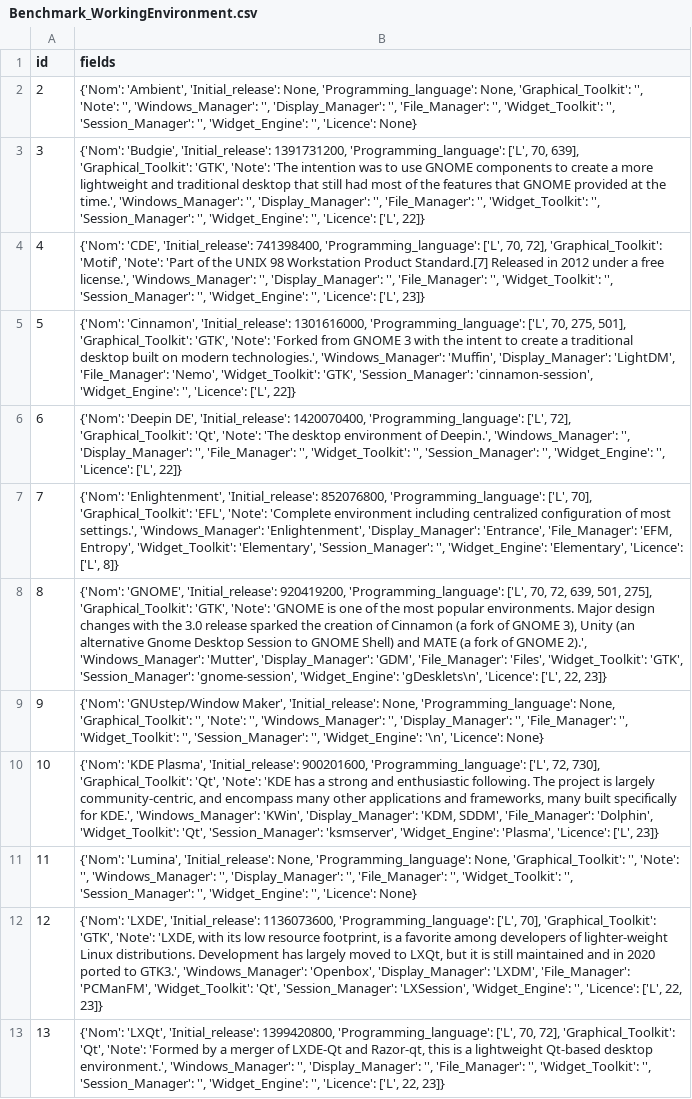
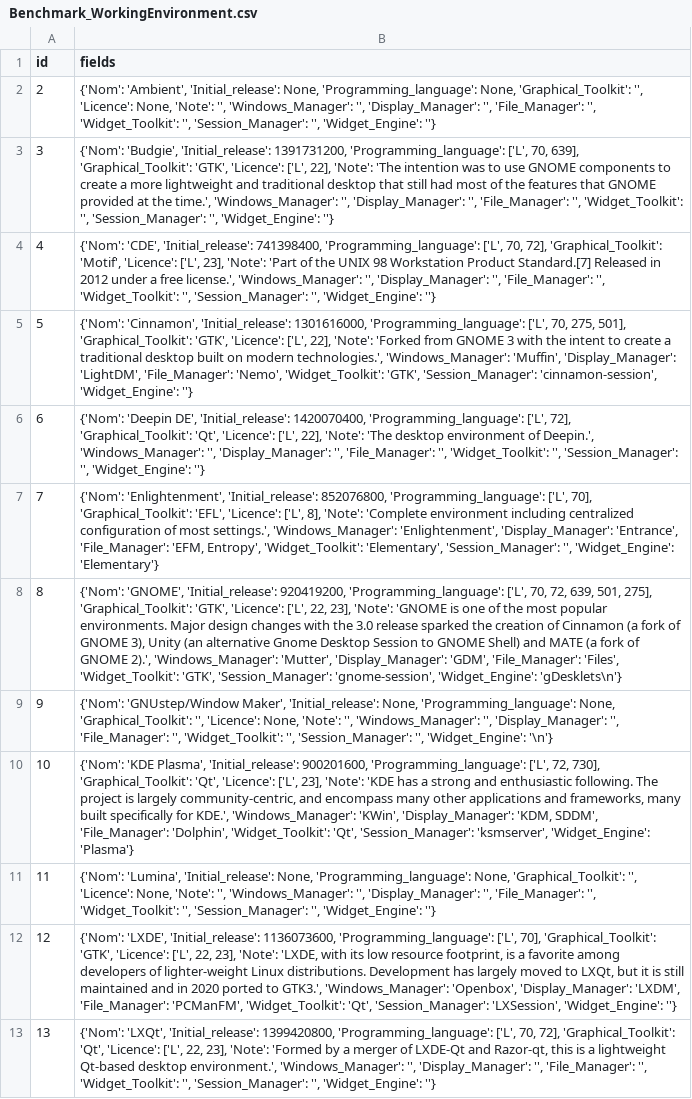
Before and after one commit to AntheaLiles/awesome-it-review, a CSV file: data/Benchmark_WorkingEnvironment.csv, drawn as a sheet; only a part is shown; the diff covers the shown part only; the diff names each change by its address in the sheet, - before the commit and + after, or states it on an @@ line.

Commit message:
Update Benchmark_WorkingEnvironment.csv

```diff
--- a/data/Benchmark_WorkingEnvironment.csv
+++ b/data/Benchmark_WorkingEnvironment.csv
-B2 (fields): …'Graphical_Toolkit': '', 'Note': '', 'Windows_Manager': '', 'Display_Manager': '', 'File_Manager': '', 'Widget_Toolkit': '', 'Session_Manager': '', 'Widget_Engine': '', 'Licence': None}
+B2 (fields): …'Graphical_Toolkit': '', 'Licence': None, 'Note': '', 'Windows_Manager': '', 'Display_Manager': '', 'File_Manager': '', 'Widget_Toolkit': '', 'Session_Manager': '', 'Widget_Engine': ''}
-B3 (fields): …'Graphical_Toolkit': 'GTK', 'Note': 'The intention was to use GNOME components to create a more lightweight and traditional desktop that still had most of the features that GNOME provided at the time.', 'Windows_Manager': '', 'Display_Manager': '', 'File_Manager': '', 'Widget_Toolkit': '', 'Session_Manager': '', 'Widget_Engine': '', 'Licence': ['L', 22]}
+B3 (fields): …'Graphical_Toolkit': 'GTK', 'Licence': ['L', 22], 'Note': 'The intention was to use GNOME components to create a more lightweight and traditional desktop that still had most of the features that GNOME provided at the time.', 'Windows_Manager': '', 'Display_Manager': '', 'File_Manager': '', 'Widget_Toolkit': '', 'Session_Manager': '', 'Widget_Engine': ''}
-B4 (fields): …'Graphical_Toolkit': 'Motif', 'Note': 'Part of the UNIX 98 Workstation Product Standard.[7] Released in 2012 under a free license.', 'Windows_Manager': '', 'Display_Manager': '', 'File_Manager': '', 'Widget_Toolkit': '', 'Session_Manager': '', 'Widget_Engine': '', 'Licence': ['L', 23]}
+B4 (fields): …'Graphical_Toolkit': 'Motif', 'Licence': ['L', 23], 'Note': 'Part of the UNIX 98 Workstation Product Standard.[7] Released in 2012 under a free license.', 'Windows_Manager': '', 'Display_Manager': '', 'File_Manager': '', 'Widget_Toolkit': '', 'Session_Manager': '', 'Widget_Engine': ''}
-B5 (fields): …'Graphical_Toolkit': 'GTK', 'Note': 'Forked from GNOME 3 with the intent to create a traditional desktop built on modern technologies.', 'Windows_Manager': 'Muffin', 'Display_Manager': 'LightDM', 'File_Manager': 'Nemo', 'Widget_Toolkit': 'GTK', 'Session_Manager': 'cinnamon-session', 'Widget_Engine': '', 'Licence': ['L', 22]}
+B5 (fields): …'Graphical_Toolkit': 'GTK', 'Licence': ['L', 22], 'Note': 'Forked from GNOME 3 with the intent to create a traditional desktop built on modern technologies.', 'Windows_Manager': 'Muffin', 'Display_Manager': 'LightDM', 'File_Manager': 'Nemo', 'Widget_Toolkit': 'GTK', 'Session_Manager': 'cinnamon-session', 'Widget_Engine': ''}
-B6 (fields): …'Graphical_Toolkit': 'Qt', 'Note': 'The desktop environment of Deepin.', 'Windows_Manager': '', 'Display_Manager': '', 'File_Manager': '', 'Widget_Toolkit': '', 'Session_Manager': '', 'Widget_Engine': '', 'Licence': ['L', 22]}
+B6 (fields): …'Graphical_Toolkit': 'Qt', 'Licence': ['L', 22], 'Note': 'The desktop environment of Deepin.', 'Windows_Manager': '', 'Display_Manager': '', 'File_Manager': '', 'Widget_Toolkit': '', 'Session_Manager': '', 'Widget_Engine': ''}
-B7 (fields): …'Graphical_Toolkit': 'EFL', 'Note': 'Complete environment including centralized configuration of most settings.', 'Windows_Manager': 'Enlightenment', 'Display_Manager': 'Entrance', 'File_Manager': 'EFM, Entropy', 'Widget_Toolkit': 'Elementary', 'Session_Manager': '', 'Widget_Engine': 'Elementary', 'Licence': ['L', 8]}
+B7 (fields): …'Graphical_Toolkit': 'EFL', 'Licence': ['L', 8], 'Note': 'Complete environment including centralized configuration of most settings.', 'Windows_Manager': 'Enlightenment', 'Display_Manager': 'Entrance', 'File_Manager': 'EFM, Entropy', 'Widget_Toolkit': 'Elementary', 'Session_Manager': '', 'Widget_Engine': 'Elementary'}
-B8 (fields): …'Graphical_Toolkit': 'GTK', 'Note': 'GNOME is one of the most popular environments. Major design changes with the 3.0 release sparked the creation of Cinnamon (a fork of GNOME 3), Unity (an alternative Gnome Desktop Session to GNOME Shell) and MATE (a fork of GNOME 2).', 'Windows_Manager': 'Mutter', 'Display_Manager': 'GDM', 'File_Manager': 'Files', 'Widget_Toolkit': 'GTK', 'Session_Manager': 'gnome-session', 'Widget_Engine': 'gDesklets\n', 'Licence': ['L', 22, 23]}
+B8 (fields): …'Graphical_Toolkit': 'GTK', 'Licence': ['L', 22, 23], 'Note': 'GNOME is one of the most popular environments. Major design changes with the 3.0 release sparked the creation of Cinnamon (a fork of GNOME 3), Unity (an alternative Gnome Desktop Session to GNOME Shell) and MATE (a fork of GNOME 2).', 'Windows_Manager': 'Mutter', 'Display_Manager': 'GDM', 'File_Manager': 'Files', 'Widget_Toolkit': 'GTK', 'Session_Manager': 'gnome-session', 'Widget_Engine': 'gDesklets\n'}
-B9 (fields): …'Graphical_Toolkit': '', 'Note': '', 'Windows_Manager': '', 'Display_Manager': '', 'File_Manager': '', 'Widget_Toolkit': '', 'Session_Manager': '', 'Widget_Engine': '\n', 'Licence': None}
+B9 (fields): …'Graphical_Toolkit': '', 'Licence': None, 'Note': '', 'Windows_Manager': '', 'Display_Manager': '', 'File_Manager': '', 'Widget_Toolkit': '', 'Session_Manager': '', 'Widget_Engine': '\n'}
-B10 (fields): …'Graphical_Toolkit': 'Qt', 'Note': 'KDE has a strong and enthusiastic following. The project is largely community-centric, and encompass many other applications and frameworks, many built specifically for KDE.', 'Windows_Manager': 'KWin', 'Display_Manager': 'KDM, SDDM', 'File_Manager': 'Dolphin', 'Widget_Toolkit': 'Qt', 'Session_Manager': 'ksmserver', 'Widget_Engine': 'Plasma', 'Licence': ['L', 23]}
+B10 (fields): …'Graphical_Toolkit': 'Qt', 'Licence': ['L', 23], 'Note': 'KDE has a strong and enthusiastic following. The project is largely community-centric, and encompass many other applications and frameworks, many built specifically for KDE.', 'Windows_Manager': 'KWin', 'Display_Manager': 'KDM, SDDM', 'File_Manager': 'Dolphin', 'Widget_Toolkit': 'Qt', 'Session_Manager': 'ksmserver', 'Widget_Engine': 'Plasma'}
-B11 (fields): …'Graphical_Toolkit': '', 'Note': '', 'Windows_Manager': '', 'Display_Manager': '', 'File_Manager': '', 'Widget_Toolkit': '', 'Session_Manager': '', 'Widget_Engine': '', 'Licence': None}
+B11 (fields): …'Graphical_Toolkit': '', 'Licence': None, 'Note': '', 'Windows_Manager': '', 'Display_Manager': '', 'File_Manager': '', 'Widget_Toolkit': '', 'Session_Manager': '', 'Widget_Engine': ''}
-B12 (fields): …'Graphical_Toolkit': 'GTK', 'Note': 'LXDE, with its low resource footprint, is a favorite among developers of lighter-weight Linux distributions. Development has largely moved to LXQt, but it is still maintained and in 2020 ported to GTK3.', 'Windows_Manager': 'Openbox', 'Display_Manager': 'LXDM', 'File_Manager': 'PCManFM', 'Widget_Toolkit': 'Qt', 'Session_Manager': 'LXSession', 'Widget_Engine': '', 'Licence': ['L', 22, 23]}
+B12 (fields): …'Graphical_Toolkit': 'GTK', 'Licence': ['L', 22, 23], 'Note': 'LXDE, with its low resource footprint, is a favorite among developers of lighter-weight Linux distributions. Development has largely moved to LXQt, but it is still maintained and in 2020 ported to GTK3.', 'Windows_Manager': 'Openbox', 'Display_Manager': 'LXDM', 'File_Manager': 'PCManFM', 'Widget_Toolkit': 'Qt', 'Session_Manager': 'LXSession', 'Widget_Engine': ''}
-B13 (fields): …'Graphical_Toolkit': 'Qt', 'Note': 'Formed by a merger of LXDE-Qt and Razor-qt, this is a lightweight Qt-based desktop environment.', 'Windows_Manager': '', 'Display_Manager': '', 'File_Manager': '', 'Widget_Toolkit': '', 'Session_Manager': '', 'Widget_Engine': '', 'Licence': ['L', 22, 23]}
+B13 (fields): …'Graphical_Toolkit': 'Qt', 'Licence': ['L', 22, 23], 'Note': 'Formed by a merger of LXDE-Qt and Razor-qt, this is a lightweight Qt-based desktop environment.', 'Windows_Manager': '', 'Display_Manager': '', 'File_Manager': '', 'Widget_Toolkit': '', 'Session_Manager': '', 'Widget_Engine': ''}
```
Also changed, not shown: 11 edited cells elsewhere in this file.
